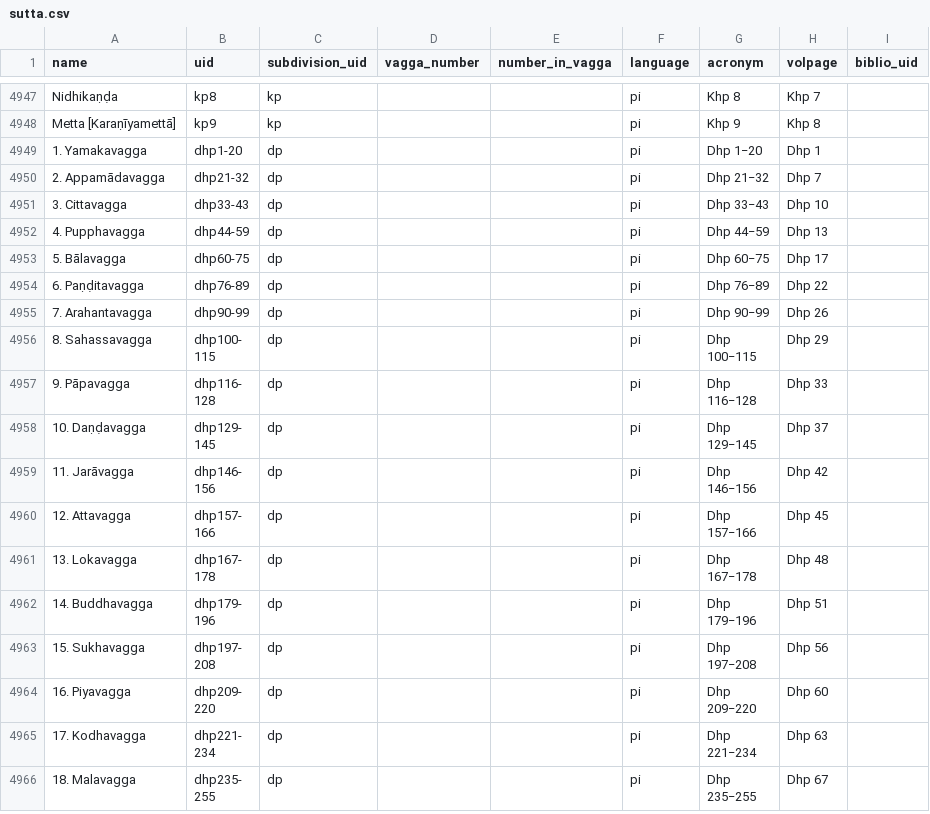
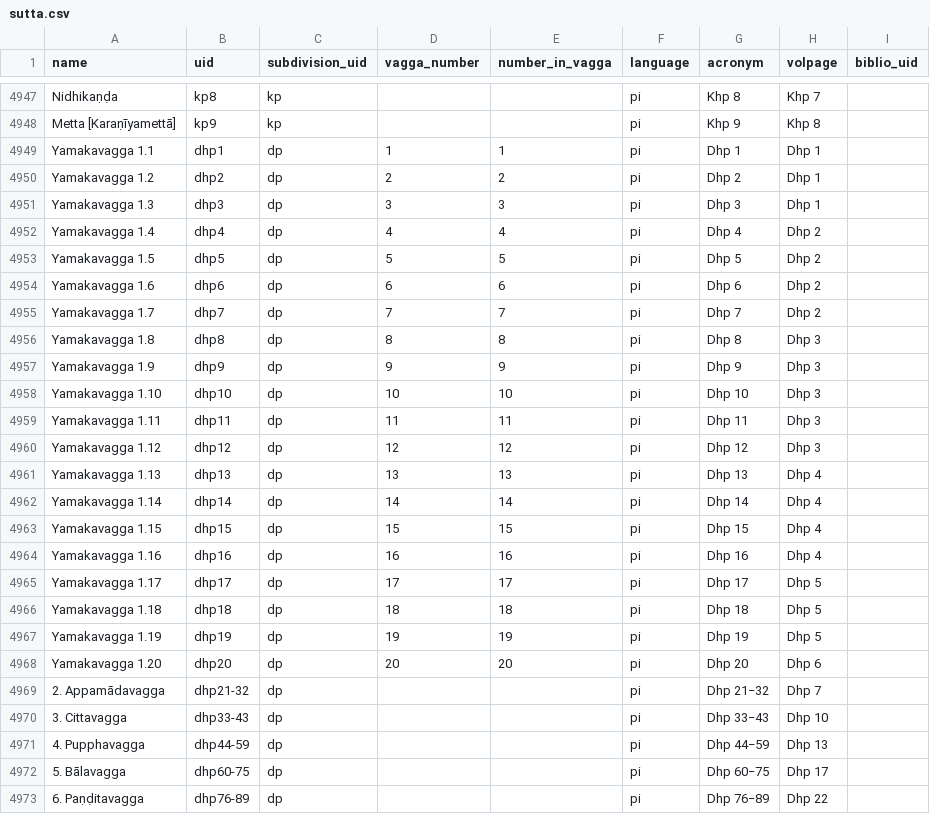
Before and after one commit to suttacentral/legacy-suttacentral-data, a CSV file: table/sutta.csv, drawn as a sheet; only a part is shown, gaps mark what is left out; the shorter side is filled out with more unchanged rows.

Commit message:
Added in Dhp suttas - phase 1 first vagga
In process of expanding Dhp vaggas into individual suttas - phase 1
first vagga for testing purposes

```diff
--- a/table/sutta.csv
+++ b/table/sutta.csv
@@ -4948,3 +4948,22 @@ Nidhikaṇḍa,kp8,kp,,,pi,Khp 8,Khp 7,
 Metta [Karaṇīyamettā],kp9,kp,,,pi,Khp 9,Khp 8,
-1. Yamakavagga,dhp1-20,dp,,,pi,Dhp 1−20,Dhp 1,
+Yamakavagga 1.1,dhp1,dp,1,1,pi,Dhp 1,Dhp 1,
+Yamakavagga 1.2,dhp2,dp,2,2,pi,Dhp 2,Dhp 1,
+Yamakavagga 1.3,dhp3,dp,3,3,pi,Dhp 3,Dhp 1,
+Yamakavagga 1.4,dhp4,dp,4,4,pi,Dhp 4,Dhp 2,
+Yamakavagga 1.5,dhp5,dp,5,5,pi,Dhp 5,Dhp 2,
+Yamakavagga 1.6,dhp6,dp,6,6,pi,Dhp 6,Dhp 2,
+Yamakavagga 1.7,dhp7,dp,7,7,pi,Dhp 7,Dhp 2,
+Yamakavagga 1.8,dhp8,dp,8,8,pi,Dhp 8,Dhp 3,
+Yamakavagga 1.9,dhp9,dp,9,9,pi,Dhp 9,Dhp 3,
+Yamakavagga 1.10,dhp10,dp,10,10,pi,Dhp 10,Dhp 3,
+Yamakavagga 1.11,dhp11,dp,11,11,pi,Dhp 11,Dhp 3,
+Yamakavagga 1.12,dhp12,dp,12,12,pi,Dhp 12,Dhp 3,
+Yamakavagga 1.13,dhp13,dp,13,13,pi,Dhp 13,Dhp 4,
+Yamakavagga 1.14,dhp14,dp,14,14,pi,Dhp 14,Dhp 4,
+Yamakavagga 1.15,dhp15,dp,15,15,pi,Dhp 15,Dhp 4,
+Yamakavagga 1.16,dhp16,dp,16,16,pi,Dhp 16,Dhp 4,
+Yamakavagga 1.17,dhp17,dp,17,17,pi,Dhp 17,Dhp 5,
+Yamakavagga 1.18,dhp18,dp,18,18,pi,Dhp 18,Dhp 5,
+Yamakavagga 1.19,dhp19,dp,19,19,pi,Dhp 19,Dhp 5,
+Yamakavagga 1.20,dhp20,dp,20,20,pi,Dhp 20,Dhp 6,
 2. Appamādavagga,dhp21-32,dp,,,pi,Dhp 21−32,Dhp 7,
```
